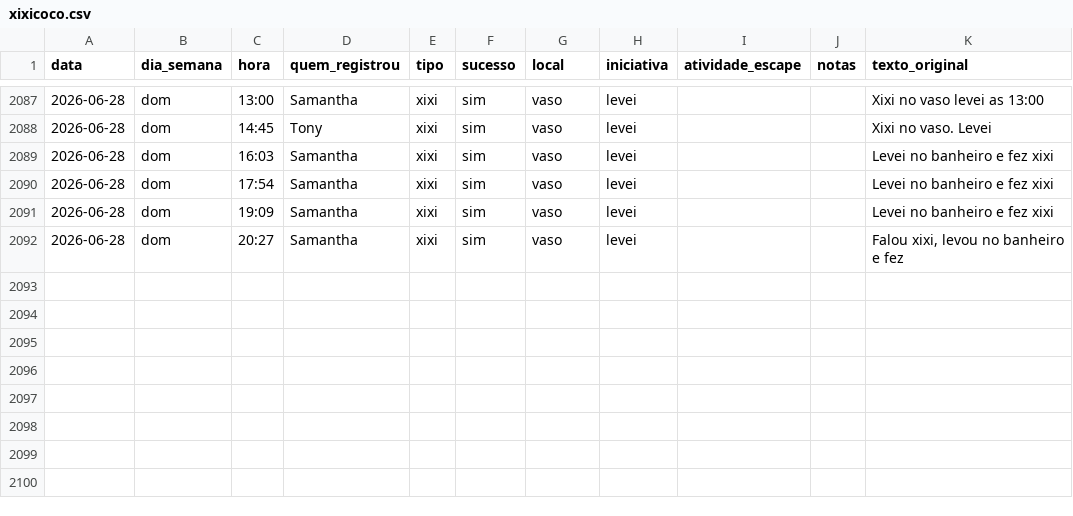
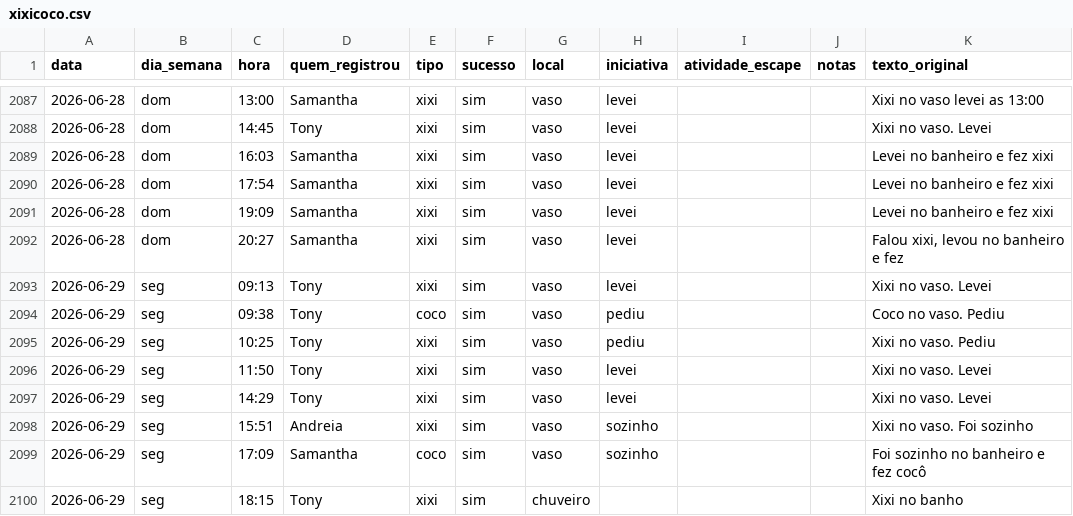
Before and after one commit to tonylampada/xixicoco, a CSV file: xixicoco.csv, drawn as a sheet; only a part is shown, gaps mark what is left out.

Commit message:
Update xixicoco dashboard 2026-06-30

```diff
--- a/xixicoco.csv
+++ b/xixicoco.csv
@@ -2092 +2092,9 @@ data,dia_semana,hora,quem_registrou,tipo,sucesso,local,iniciativa,atividade_esca
 2026-06-28,dom,20:27,Samantha,xixi,sim,vaso,levei,,,"Falou xixi, levou no banheiro e fez"
+2026-06-29,seg,09:13,Tony,xixi,sim,vaso,levei,,,Xixi no vaso. Levei
+2026-06-29,seg,09:38,Tony,coco,sim,vaso,pediu,,,Coco no vaso. Pediu
+2026-06-29,seg,10:25,Tony,xixi,sim,vaso,pediu,,,Xixi no vaso. Pediu
+2026-06-29,seg,11:50,Tony,xixi,sim,vaso,levei,,,Xixi no vaso. Levei
+2026-06-29,seg,14:29,Tony,xixi,sim,vaso,levei,,,Xixi no vaso. Levei
+2026-06-29,seg,15:51,Andreia,xixi,sim,vaso,sozinho,,,Xixi no vaso. Foi sozinho
+2026-06-29,seg,17:09,Samantha,coco,sim,vaso,sozinho,,,Foi sozinho no banheiro e fez cocô
+2026-06-29,seg,18:15,Tony,xixi,sim,chuveiro,,,,Xixi no banho
```
